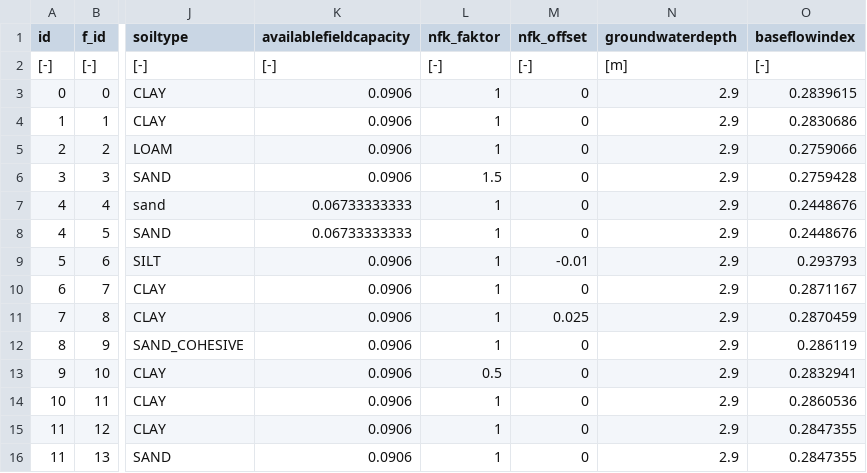
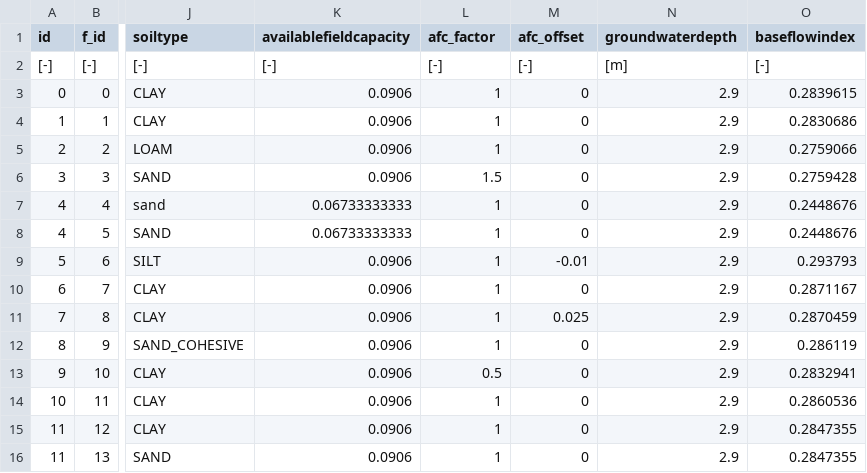
Before and after one commit to hydpy-dev/hydpy, a CSV file: hydpy/data/WHMod/Node_Data.csv, drawn as a sheet; only a part is shown, gaps mark what is left out; the diff names each change by its address in the sheet, - before the commit and + after, or states it on an @@ line.

Commit message:
nfk_factor & nfk_offset -> afc_factor & afc_offset

```diff
--- a/hydpy/data/WHMod/Node_Data.csv
+++ b/hydpy/data/WHMod/Node_Data.csv
-L1: nfk_faktor
+L1: afc_factor
-M1: nfk_offset
+M1: afc_offset
```
Also changed, not shown: hydpy/data/WHMod/Node_Data_wrong1.csv, hydpy/data/WHMod/Node_Data_wrong2.csv, 1 other file.
